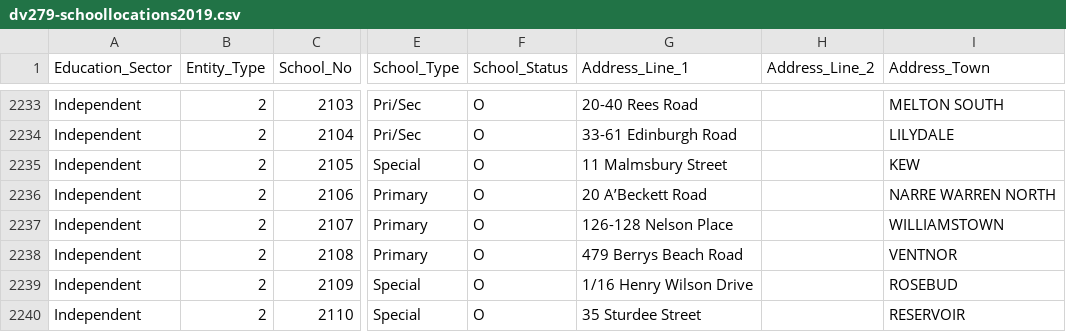
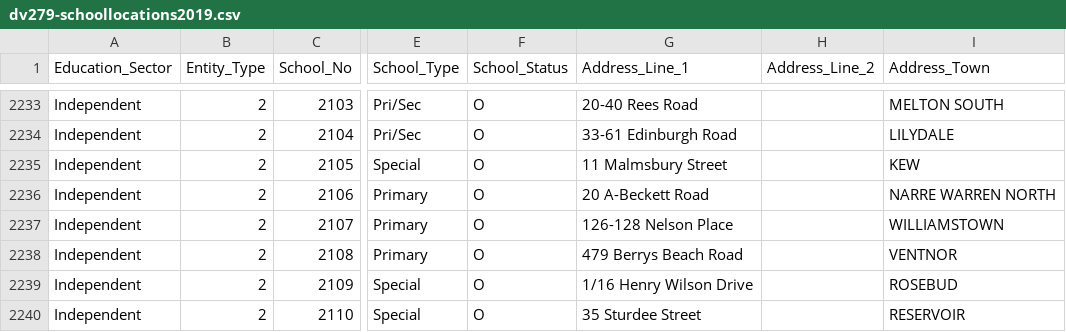
Before and after one commit to h612/DataEngineering_ETL, a CSV file: dv279-schoollocations2019.csv, drawn as a sheet; only a part is shown, gaps mark what is left out; the diff names each change by its address in the sheet, - before the commit and + after, or states it on an @@ line.

```diff
--- a/dv279-schoollocations2019.csv
+++ b/dv279-schoollocations2019.csv
-G2236 (Address_Line_1): 20 A’Beckett Road
+G2236 (Address_Line_1): 20 A-Beckett Road
```
Also changed, not shown: 8 other files.
